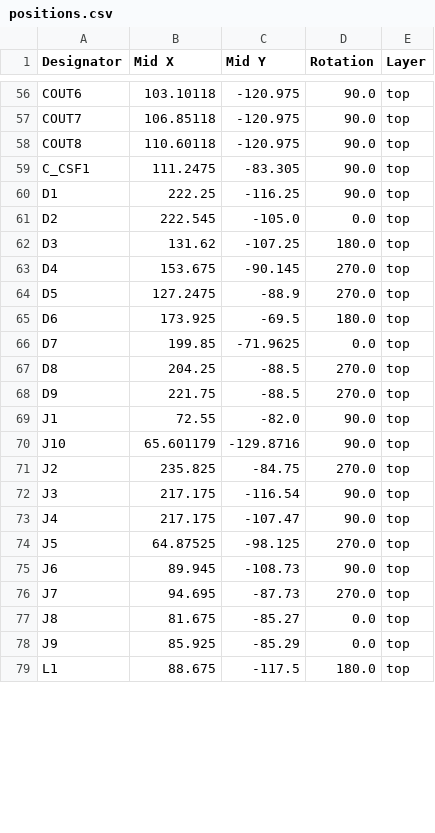
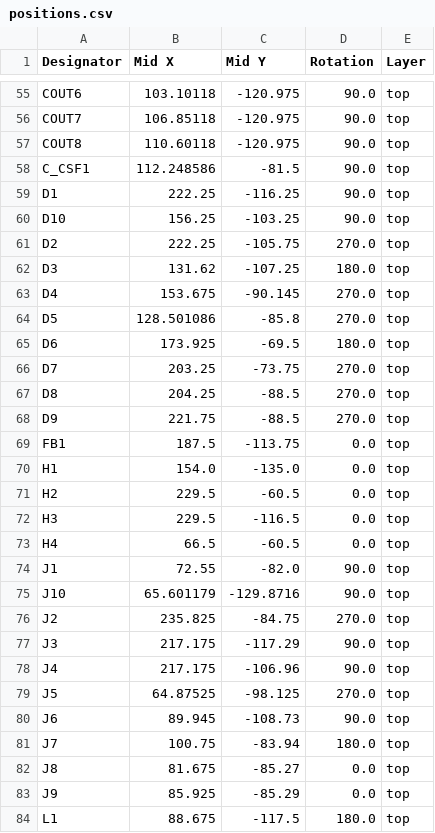
Before and after one commit to resilient-arch-lab/BitCrusher, a CSV file: design/production/positions.csv, drawn as a sheet; only a part is shown, gaps mark what is left out; the diff covers the shown part only.

```diff
--- a/design/production/positions.csv
+++ b/design/production/positions.csv
@@ -58,12 +57,18 @@ COUT7,106.85118,-120.975,90.0,top
 COUT8,110.60118,-120.975,90.0,top
-C_CSF1,111.2475,-83.305,90.0,top
+C_CSF1,112.248586,-81.5,90.0,top
 D1,222.25,-116.25,90.0,top
-D2,222.545,-105.0,0.0,top
+D10,156.25,-103.25,90.0,top
+D2,222.25,-105.75,270.0,top
 D3,131.62,-107.25,180.0,top
 D4,153.675,-90.145,270.0,top
-D5,127.2475,-88.9,270.0,top
+D5,128.501086,-85.8,270.0,top
 D6,173.925,-69.5,180.0,top
-D7,199.85,-71.9625,0.0,top
+D7,203.25,-73.75,270.0,top
 D8,204.25,-88.5,270.0,top
 D9,221.75,-88.5,270.0,top
+FB1,187.5,-113.75,0.0,top
+H1,154.0,-135.0,0.0,top
+H2,229.5,-60.5,0.0,top
+H3,229.5,-116.5,0.0,top
+H4,66.5,-60.5,0.0,top
 J1,72.55,-82.0,90.0,top
@@ -71,7 +76,7 @@ J10,65.601179,-129.8716,90.0,top
 J2,235.825,-84.75,270.0,top
-J3,217.175,-116.54,90.0,top
-J4,217.175,-107.47,90.0,top
+J3,217.175,-117.29,90.0,top
+J4,217.175,-106.96,90.0,top
 J5,64.87525,-98.125,270.0,top
 J6,89.945,-108.73,90.0,top
-J7,94.695,-87.73,270.0,top
+J7,100.75,-83.94,180.0,top
 J8,81.675,-85.27,0.0,top
```
Also changed, not shown: 1 removed row and 90 edited cells elsewhere in this file, design/production/bom.csv, design/production/designators.csv, 10 other files.
